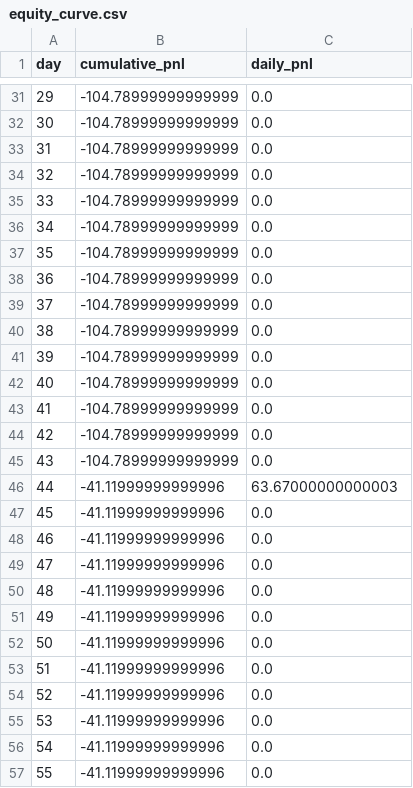
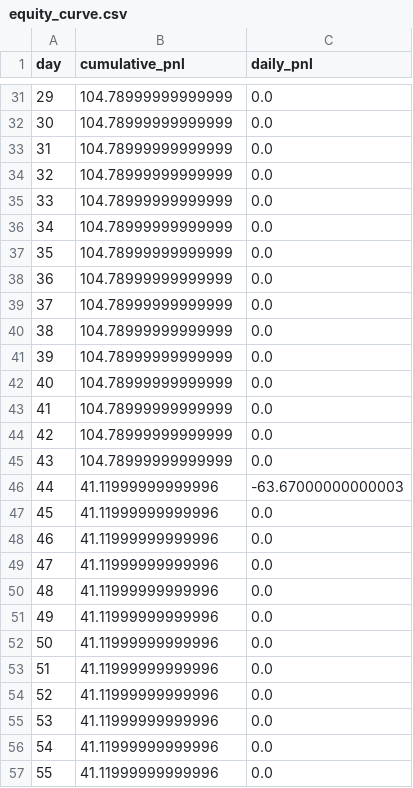
Before and after one commit to wenprompt/lstm, a CSV file: results/trading/equity_curve.csv, drawn as a sheet; only a part is shown, gaps mark what is left out; the diff covers the shown part only.

```diff
--- a/results/trading/equity_curve.csv
+++ b/results/trading/equity_curve.csv
@@ -31,27 +31,27 @@ day,cumulative_pnl,daily_pnl
-29,-104.78999999999999,0.0
-30,-104.78999999999999,0.0
-31,-104.78999999999999,0.0
-32,-104.78999999999999,0.0
-33,-104.78999999999999,0.0
-34,-104.78999999999999,0.0
-35,-104.78999999999999,0.0
-36,-104.78999999999999,0.0
-37,-104.78999999999999,0.0
-38,-104.78999999999999,0.0
-39,-104.78999999999999,0.0
-40,-104.78999999999999,0.0
-41,-104.78999999999999,0.0
-42,-104.78999999999999,0.0
-43,-104.78999999999999,0.0
-44,-41.11999999999996,63.67000000000003
-45,-41.11999999999996,0.0
-46,-41.11999999999996,0.0
-47,-41.11999999999996,0.0
-48,-41.11999999999996,0.0
-49,-41.11999999999996,0.0
-50,-41.11999999999996,0.0
-51,-41.11999999999996,0.0
-52,-41.11999999999996,0.0
-53,-41.11999999999996,0.0
-54,-41.11999999999996,0.0
-55,-41.11999999999996,0.0
+29,104.78999999999999,0.0
+30,104.78999999999999,0.0
+31,104.78999999999999,0.0
+32,104.78999999999999,0.0
+33,104.78999999999999,0.0
+34,104.78999999999999,0.0
+35,104.78999999999999,0.0
+36,104.78999999999999,0.0
+37,104.78999999999999,0.0
+38,104.78999999999999,0.0
+39,104.78999999999999,0.0
+40,104.78999999999999,0.0
+41,104.78999999999999,0.0
+42,104.78999999999999,0.0
+43,104.78999999999999,0.0
+44,41.11999999999996,-63.67000000000003
+45,41.11999999999996,0.0
+46,41.11999999999996,0.0
+47,41.11999999999996,0.0
+48,41.11999999999996,0.0
+49,41.11999999999996,0.0
+50,41.11999999999996,0.0
+51,41.11999999999996,0.0
+52,41.11999999999996,0.0
+53,41.11999999999996,0.0
+54,41.11999999999996,0.0
+55,41.11999999999996,0.0
```
Also changed, not shown: 139 edited cells elsewhere in this file, results/test_results_detailed.csv, results/trading/trade_log.csv, 24 other files.
